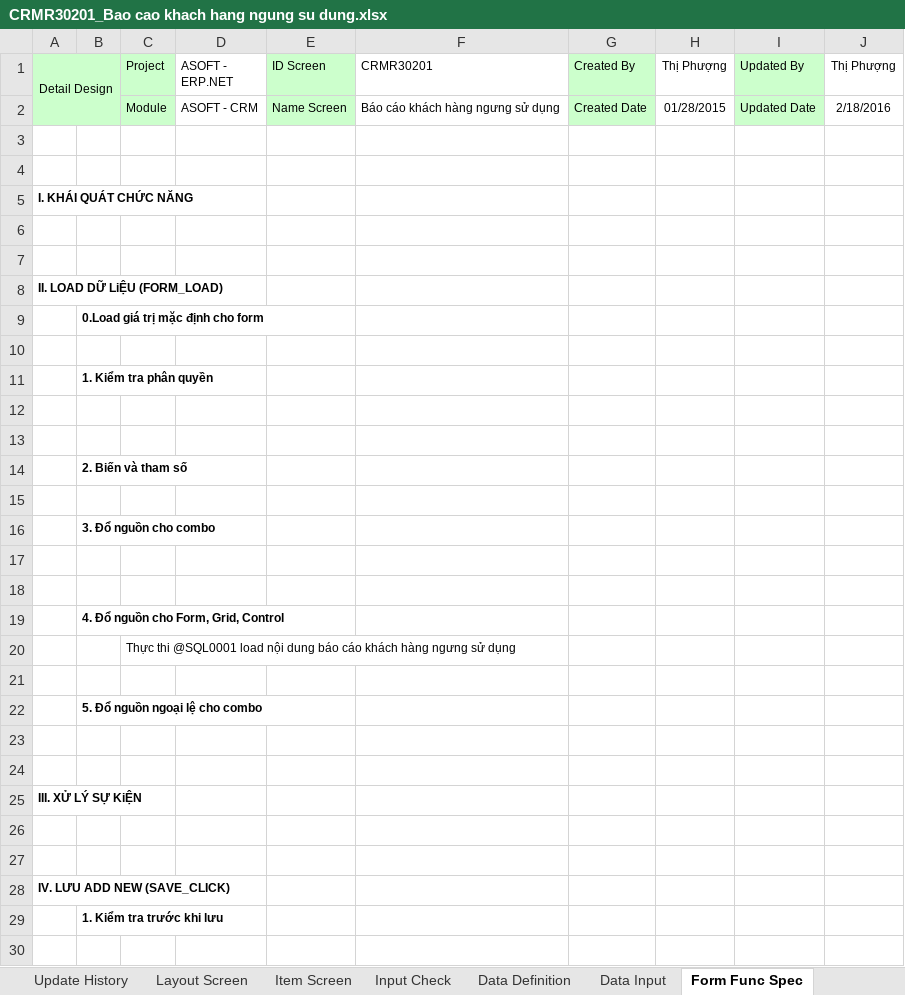
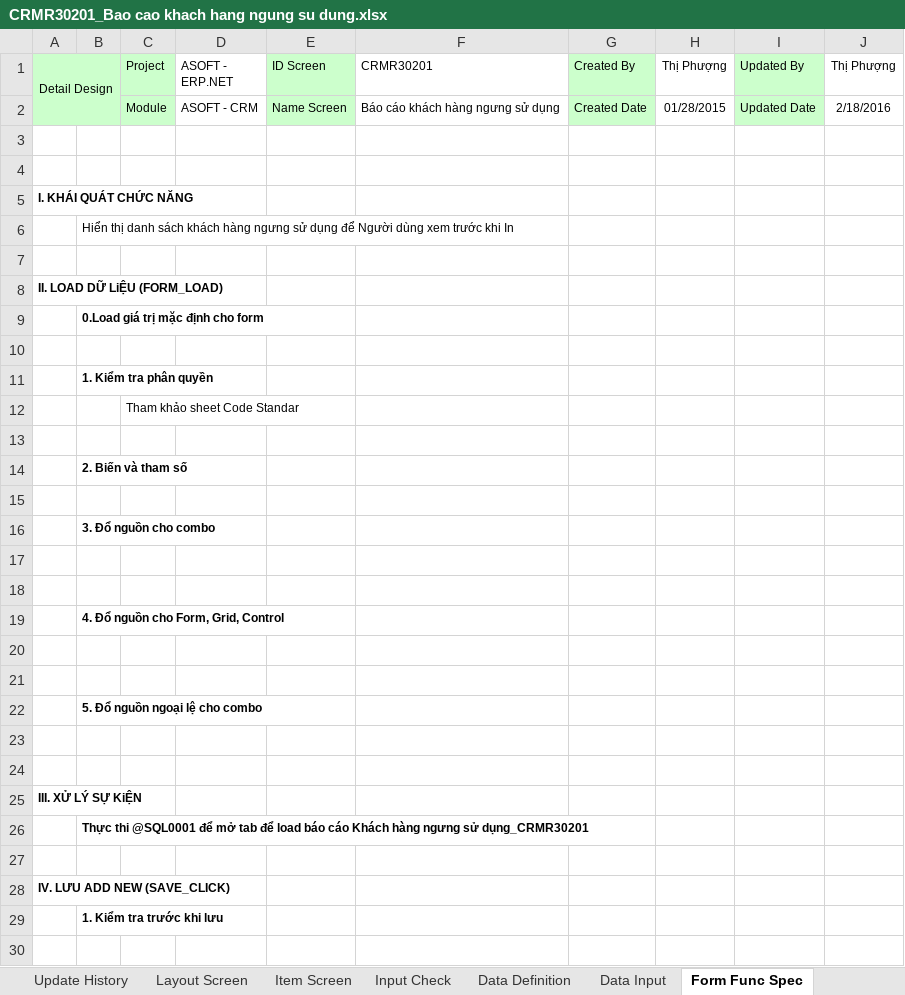
Before and after one commit to ASOFT-Solution/asoft-test-svn, an Excel workbook: 2015/201512/10_DOCUMENT/13_DETAIL_DESIGN/Khach hang ngung su dung/CRMR30201_Bao cao khach hang ngung su dung.xlsx, sheet Form Func Spec, drawn as a sheet; only a part is shown; values as stored, in another font and other column widths than the file's, no borders; the diff names each change by its address in the sheet, - before the commit and + after, or states it on an @@ line.

```diff
--- a/2015/201512/10_DOCUMENT/13_DETAIL_DESIGN/Khach hang ngung su dung/CRMR30201_Bao cao khach hang ngung su dung.xlsx (sheet Form Func Spec)
+++ b/2015/201512/10_DOCUMENT/13_DETAIL_DESIGN/Khach hang ngung su dung/CRMR30201_Bao cao khach hang ngung su dung.xlsx (sheet Form Func Spec)
-B6: (empty)
+B6: Hiển thị danh sách khách hàng ngưng sử dụng để Người dùng xem trước khi In
-C12 (Project): (empty)
+C12 (Project): Tham khảo sheet Code Standar
-C20 (Project): Thực thi @SQL0001 load nội dung báo cáo khách hàng ngưng sử dụng
+C20 (Project): (empty)
-B26: (empty)
+B26: Thực thi @SQL0001 để mở tab để load báo cáo Khách hàng ngưng sử dụng_CRMR30201
```
Also changed, not shown: sheet Item Screen, sheet Data Input, sheet Data Definition, sheet Layout Screen, charts or pictures, 2015/201512/10_DOCUMENT/13_DETAIL_DESIGN/Khach hang ngung su dung/CRMF3020_Khach hang ngung su dung.xlsx, 3 other files.
